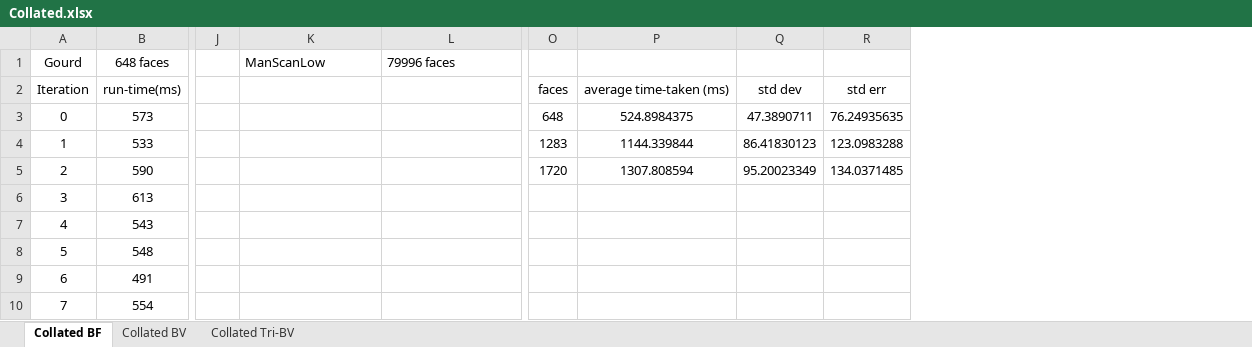
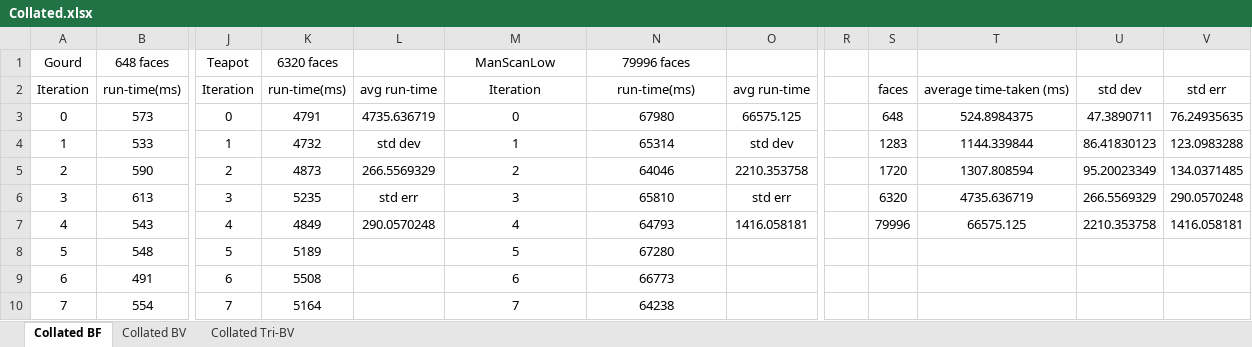
Before and after one commit to Grigler/GCP_1, an Excel workbook: data/Collated.xlsx, sheet Collated BF, drawn as a sheet; only a part is shown, gaps mark what is left out; values as stored, in another font and other column widths than the file's, no borders; charts and pictures not drawn; removed rows and columns are numbered as before the commit, all else as after; the diff covers the shown part only; the diff names each change by its address in the sheet, - before the commit and + after, or states it on an @@ line.

Commit message:
More data, report work and data analysis

```diff
--- a/data/Collated.xlsx (sheet Collated BF)
+++ b/data/Collated.xlsx (sheet Collated BF)
-column J, empty
+column J (Teapot), rows 2-10: Iteration | 0 | 1 | 2 | 3 | 4 | 5 | 6 | 7
+column K (6320 faces), rows 2-10: run-time(ms) | 4791 | 4732 | 4873 | 5235 | 4849 | 5189 | 5508 | 5164
+column L, rows 2-7: avg run-time | 4735.636719 | std dev | 266.5569329 | std err | 290.0570248
+column O, rows 2-7: avg run-time | 66575.125 | std dev | 2210.353758 | std err | 1416.058181
+column R, empty
-M1:N1 alignment: left
+M1:N1 alignment: center
-M2 (ManScanLow): (empty)
+M2 (ManScanLow): Iteration
-N2 (79996 faces): (empty)
+N2 (79996 faces): run-time(ms)
-M3 (ManScanLow): (empty)
+M3 (ManScanLow): 0
-N3 (79996 faces): (empty)
+N3 (79996 faces): 67980
-M4 (ManScanLow): (empty)
+M4 (ManScanLow): 1
-N4 (79996 faces): (empty)
+N4 (79996 faces): 65314
-M5 (ManScanLow): (empty)
+M5 (ManScanLow): 2
-N5 (79996 faces): (empty)
+N5 (79996 faces): 64046
-M6 (ManScanLow): (empty)
+M6 (ManScanLow): 3
-N6 (79996 faces): (empty)
+N6 (79996 faces): 65810
-S6: (empty)
+S6: 6320
-T6: (empty)
+T6: 4735.636719
-U6: (empty)
+U6: 266.5569329
-V6: (empty)
+V6: 290.0570248
-M7 (ManScanLow): (empty)
+M7 (ManScanLow): 4
-N7 (79996 faces): (empty)
+N7 (79996 faces): 64793
-S7: (empty)
+S7: 79996
-T7: (empty)
+T7: 66575.125
-U7: (empty)
+U7: 2210.353758
-V7: (empty)
+V7: 1416.058181
-M8 (ManScanLow): (empty)
+M8 (ManScanLow): 5
-N8 (79996 faces): (empty)
+N8 (79996 faces): 67280
-M9 (ManScanLow): (empty)
+M9 (ManScanLow): 6
-N9 (79996 faces): (empty)
+N9 (79996 faces): 66773
-M10 (ManScanLow): (empty)
+M10 (ManScanLow): 7
-N10 (79996 faces): (empty)
+N10 (79996 faces): 64238
```
Also changed, not shown: 48 edited cells elsewhere in this sheet, charts or pictures, 12 other files.
